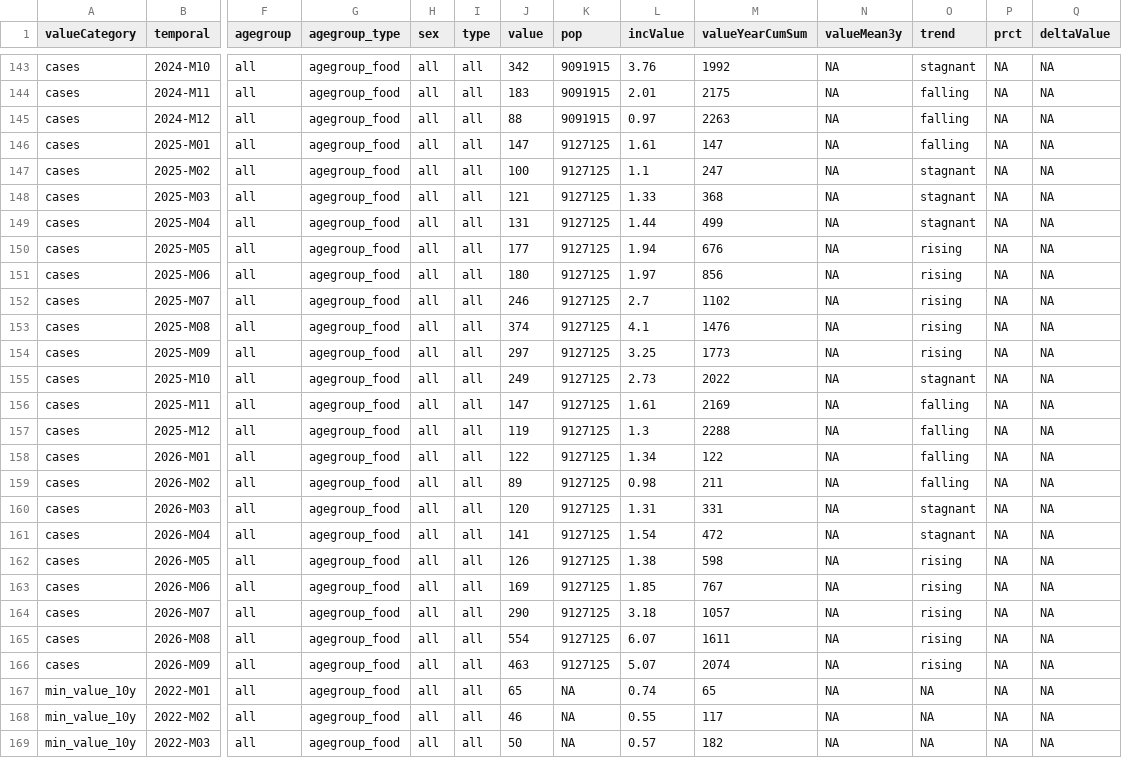
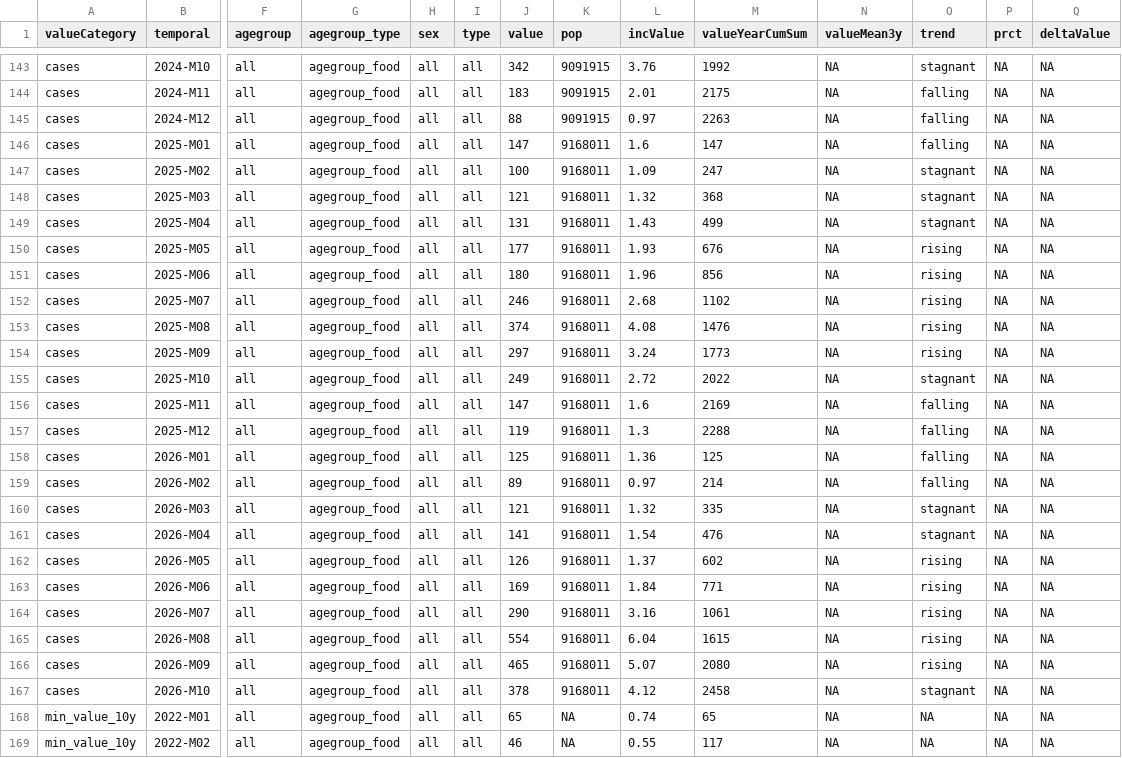
Before and after one commit to SourcePRISM/Health_Report_Generator, a CSV file: data/reference/SALMONELLOSIS_oblig/data.csv, drawn as a sheet; only a part is shown, gaps mark what is left out; the shorter side is filled out with more unchanged rows; rows hold the shown columns only; the diff covers the shown part only; the diff names each change by its address in the sheet, - before the commit and + after, or states it on an @@ line.

```diff
--- a/data/reference/SALMONELLOSIS_oblig/data.csv
+++ b/data/reference/SALMONELLOSIS_oblig/data.csv
-K146:K166 (pop): 9127125
+K146:K166 (pop): 9168011
-L146 (incValue): 1.61
+L146 (incValue): 1.6
-L147 (incValue): 1.1
+L147 (incValue): 1.09
-L148 (incValue): 1.33
+L148 (incValue): 1.32
-L149 (incValue): 1.44
+L149 (incValue): 1.43
-L150 (incValue): 1.94
+L150 (incValue): 1.93
-L151 (incValue): 1.97
+L151 (incValue): 1.96
-L152 (incValue): 2.7
+L152 (incValue): 2.68
-L153 (incValue): 4.1
+L153 (incValue): 4.08
-L154 (incValue): 3.25
+L154 (incValue): 3.24
-L155 (incValue): 2.73
+L155 (incValue): 2.72
-L156 (incValue): 1.61
+L156 (incValue): 1.6
-J158 (value): 122
+J158 (value): 125
-L158 (incValue): 1.34
+L158 (incValue): 1.36
-M158 (valueYearCumSum): 122
+M158 (valueYearCumSum): 125
-L159 (incValue): 0.98
+L159 (incValue): 0.97
-M159 (valueYearCumSum): 211
+M159 (valueYearCumSum): 214
-J160 (value): 120
+J160 (value): 121
-L160 (incValue): 1.31
+L160 (incValue): 1.32
-M160 (valueYearCumSum): 331
+M160 (valueYearCumSum): 335
-M161 (valueYearCumSum): 472
+M161 (valueYearCumSum): 476
-L162 (incValue): 1.38
+L162 (incValue): 1.37
-M162 (valueYearCumSum): 598
+M162 (valueYearCumSum): 602
-L163 (incValue): 1.85
+L163 (incValue): 1.84
-M163 (valueYearCumSum): 767
+M163 (valueYearCumSum): 771
-L164 (incValue): 3.18
+L164 (incValue): 3.16
-M164 (valueYearCumSum): 1057
+M164 (valueYearCumSum): 1061
-L165 (incValue): 6.07
+L165 (incValue): 6.04
-M165 (valueYearCumSum): 1611
+M165 (valueYearCumSum): 1615
-J166 (value): 463
+J166 (value): 465
-M166 (valueYearCumSum): 2074
+M166 (valueYearCumSum): 2080
+row 167: cases | 2026-M10 | all | agegroup_food | all | all | 378 | 9168011 | 4.12 | 2458 | NA | stagnant | NA | NA
```
Also changed, not shown: 3 added rows and 40 edited cells elsewhere in this file, data/reference/CAMPYLOBACTERIOSIS_oblig/data.csv, data/reference/COVID19_sentinella/data.csv, 38 other files.
